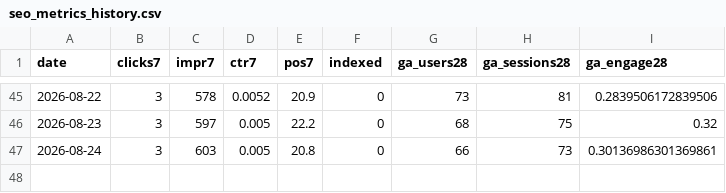
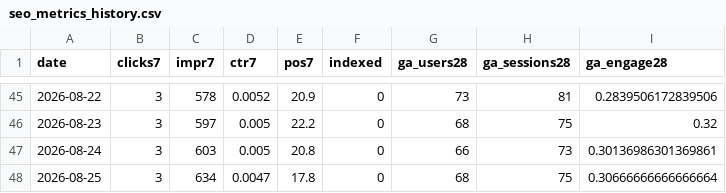
Before and after one commit to ededdeddyw/football-highlights-compass, a CSV file: docs/seo_metrics_history.csv, drawn as a sheet; only a part is shown, gaps mark what is left out; the diff names each change by its address in the sheet, - before the commit and + after, or states it on an @@ line.

```diff
--- a/docs/seo_metrics_history.csv
+++ b/docs/seo_metrics_history.csv
+row 48: 2026-08-25 | 3 | 634 | 0.0047 | 17.8 | 0 | 68 | 75 | 0.30666666666666664
```
Also changed, not shown: 2 other files.
